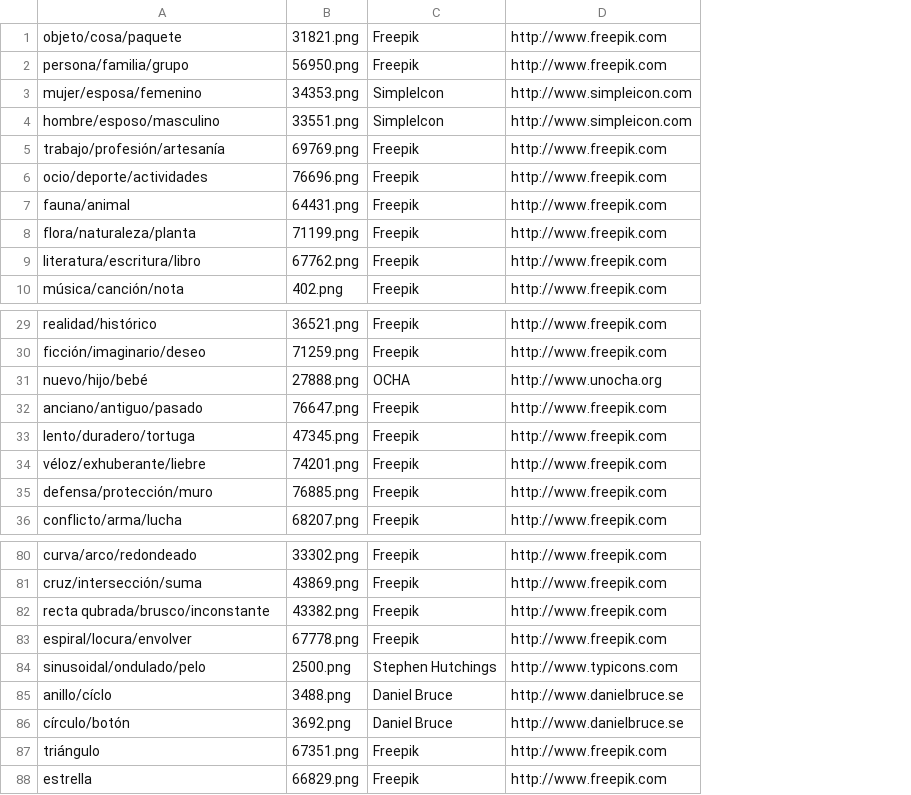
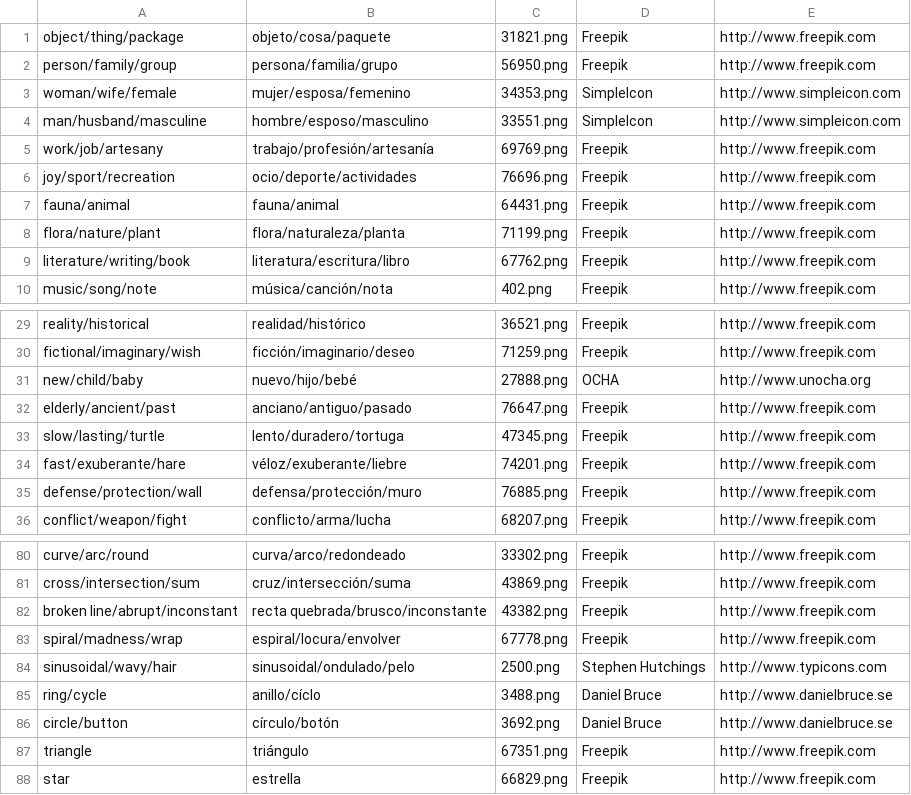
Before and after one commit to seppo0010/notion, a CSV file: db.csv, drawn as a sheet; only a part is shown, gaps mark what is left out; addresses are those after the commit; the diff names each change by its address in the sheet, - before the commit and + after, or states it on an @@ line.

```diff
--- a/db.csv
+++ b/db.csv
+column A, rows 1-10: object/thing/package | person/family/group | woman/wife/female | man/husband/masculine | work/job/artesany | joy/sport/recreation | fauna/animal | flora/nature/plant | literature/writing/book | music/song/note; rows 29-36: reality/historical | fictional/imaginary/wish | new/child/baby | elderly/ancient/past | slow/lasting/turtle | fast/exuberante/hare | defense/protection/wall | conflict/weapon/fight; rows 80-88: curve/arc/round | cross/intersection/sum | broken line/abrupt/inconstant | spiral/madness/wrap | sinusoidal/wavy/hair | ring/cycle | circle/button | triangle | star
-B34: véloz/exhuberante/liebre
+B34: véloz/exuberante/liebre
-B82: recta qubrada/brusco/inconstante
+B82: recta quebrada/brusco/inconstante
```
Also changed, not shown: 1 other file.
